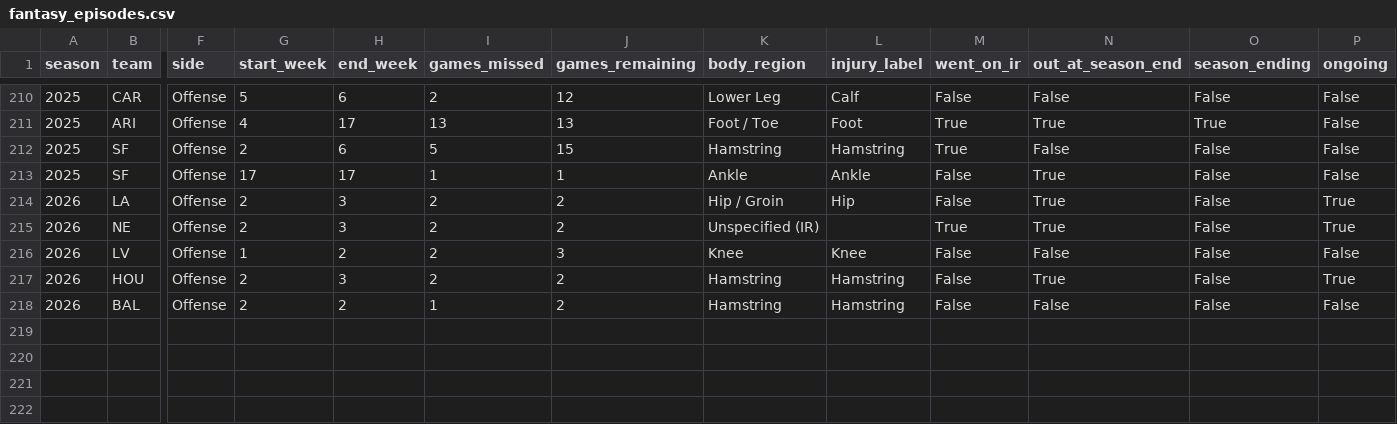
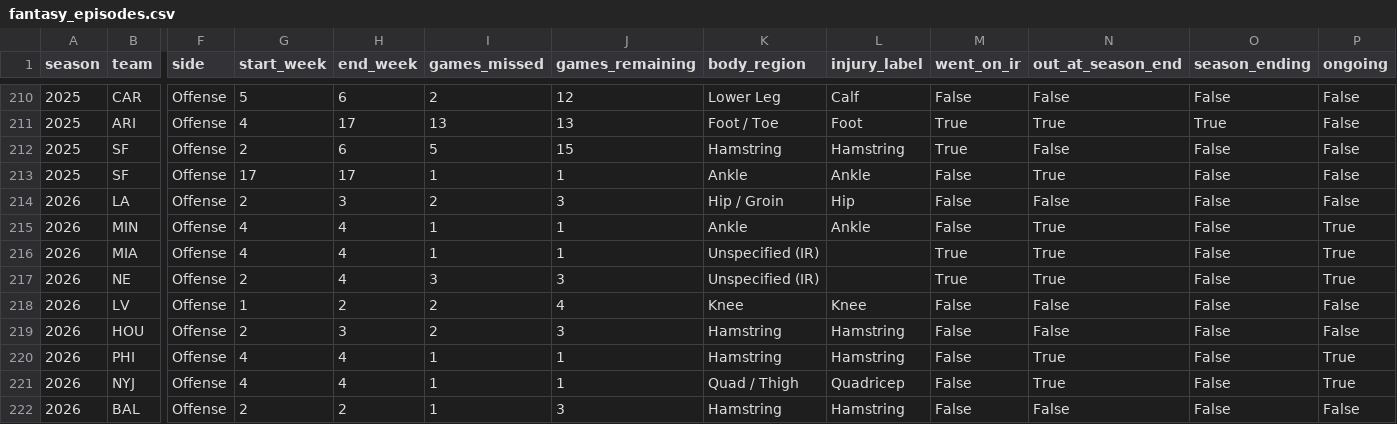
Before and after one commit to connorferrell3/NFL-Injury-Analytics, a CSV file: data/processed/fantasy_episodes.csv, drawn as a sheet; only a part is shown, gaps mark what is left out; addresses are those after the commit; rows hold the shown columns only; the diff names each change by its address in the sheet, - before the commit and + after, or states it on an @@ line.

```diff
--- a/data/processed/fantasy_episodes.csv
+++ b/data/processed/fantasy_episodes.csv
-J214 (games_remaining): 2
+J214 (games_remaining): 3
-N214 (out_at_season_end): True
+N214 (out_at_season_end): False
-P214 (ongoing): True
+P214 (ongoing): False
+row 215: 2026 | MIN | Offense | 4 | 4 | 1 | 1 | Ankle | Ankle | False | True | False | True
+row 216: 2026 | MIA | Offense | 4 | 4 | 1 | 1 | Unspecified (IR) |  | True | True | False | True
-H217 (end_week): 3
+H217 (end_week): 4
-I217 (games_missed): 2
+I217 (games_missed): 3
-J217 (games_remaining): 2
+J217 (games_remaining): 3
-J218 (games_remaining): 3
+J218 (games_remaining): 4
-J219 (games_remaining): 2
+J219 (games_remaining): 3
-N219 (out_at_season_end): True
+N219 (out_at_season_end): False
-P219 (ongoing): True
+P219 (ongoing): False
+row 220: 2026 | PHI | Offense | 4 | 4 | 1 | 1 | Hamstring | Hamstring | False | True | False | True
+row 221: 2026 | NYJ | Offense | 4 | 4 | 1 | 1 | Quad / Thigh | Quadricep | False | True | False | True
-J222 (games_remaining): 2
+J222 (games_remaining): 3
```
Also changed, not shown: data/processed/fantasy_top48.csv, data/processed/injury_episodes.csv, 13 other files.
